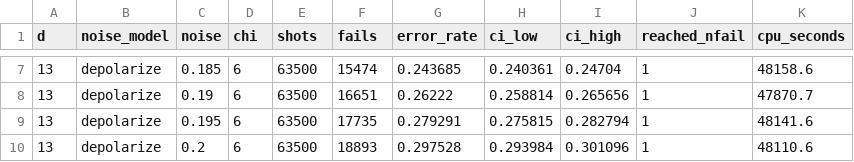
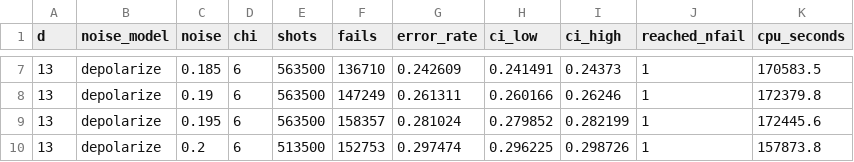
Before and after one commit to sou-27/Tensor-Network-Decoder, a CSV file: results/summary_d13_chi6_depolarize.csv, drawn as a sheet; only a part is shown, gaps mark what is left out; the diff covers the shown part only.

```diff
--- a/results/summary_d13_chi6_depolarize.csv
+++ b/results/summary_d13_chi6_depolarize.csv
@@ -7,4 +7,4 @@ d,noise_model,noise,chi,shots,fails,error_rate,ci_low,ci_high,reached_nfail,cpu_
-13,depolarize,0.185,6,63500,15474,0.243685,0.240361,0.24704,1,48158.6
-13,depolarize,0.19,6,63500,16651,0.26222,0.258814,0.265656,1,47870.7
-13,depolarize,0.195,6,63500,17735,0.279291,0.275815,0.282794,1,48141.6
-13,depolarize,0.2,6,63500,18893,0.297528,0.293984,0.301096,1,48110.6
+13,depolarize,0.185,6,563500,136710,0.242609,0.241491,0.24373,1,170583.5
+13,depolarize,0.19,6,563500,147249,0.261311,0.260166,0.26246,1,172379.8
+13,depolarize,0.195,6,563500,158357,0.281024,0.279852,0.282199,1,172445.6
+13,depolarize,0.2,6,513500,152753,0.297474,0.296225,0.298726,1,157873.8
```
Also changed, not shown: 30 edited cells elsewhere in this file, results/chunks_d17_chi6_depolarize.csv, results/chunks_d21_chi6_depolarize.csv, 16 other files.
